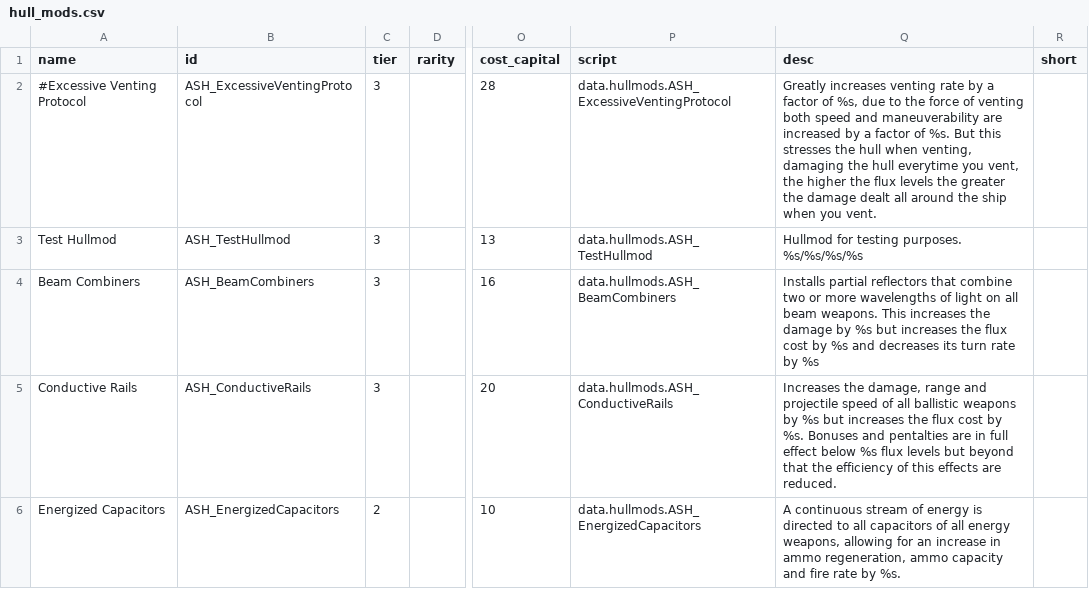
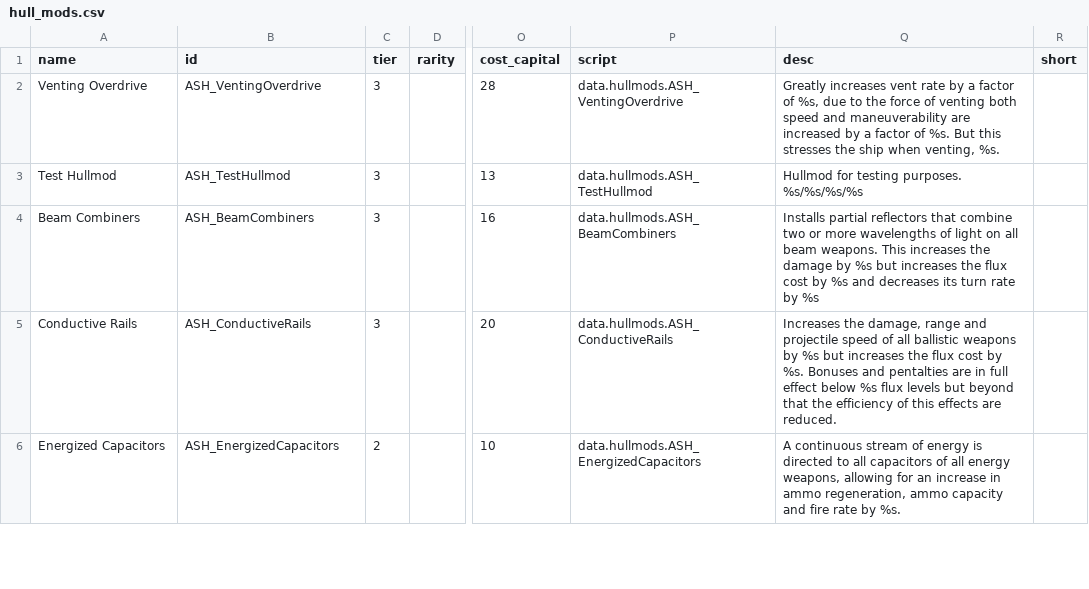
Before and after one commit to AudaxLudos/aptly-simple-hullmods, a CSV file: data/hullmods/hull_mods.csv, drawn as a sheet; only a part is shown, gaps mark what is left out; the diff names each change by its address in the sheet, - before the commit and + after, or states it on an @@ line.

Commit message:
Updated Excessive Venting Protocol to Venting Overdrive

```diff
--- a/data/hullmods/hull_mods.csv
+++ b/data/hullmods/hull_mods.csv
-A2 (name): #Excessive Venting Protocol
+A2 (name): Venting Overdrive
-B2 (id): ASH_ExcessiveVentingProtocol
+B2 (id): ASH_VentingOverdrive
-P2 (script): data.hullmods.ASH_ExcessiveVentingProtocol
+P2 (script): data.hullmods.ASH_VentingOverdrive
-Q2 (desc): Greatly increases venting rate by a factor of %s, due to the force of venting both speed and maneuverability are increased by a factor of %s. But this stresses the hull when venting, damaging the hull everytime you vent, the higher the flux levels the greater the damage dealt all around the ship when you vent.
+Q2 (desc): Greatly increases vent rate by a factor of %s, due to the force of venting both speed and maneuverability are increased by a factor of %s. But this stresses the ship when venting, %s.
```
Also changed, not shown: 1 other file.
